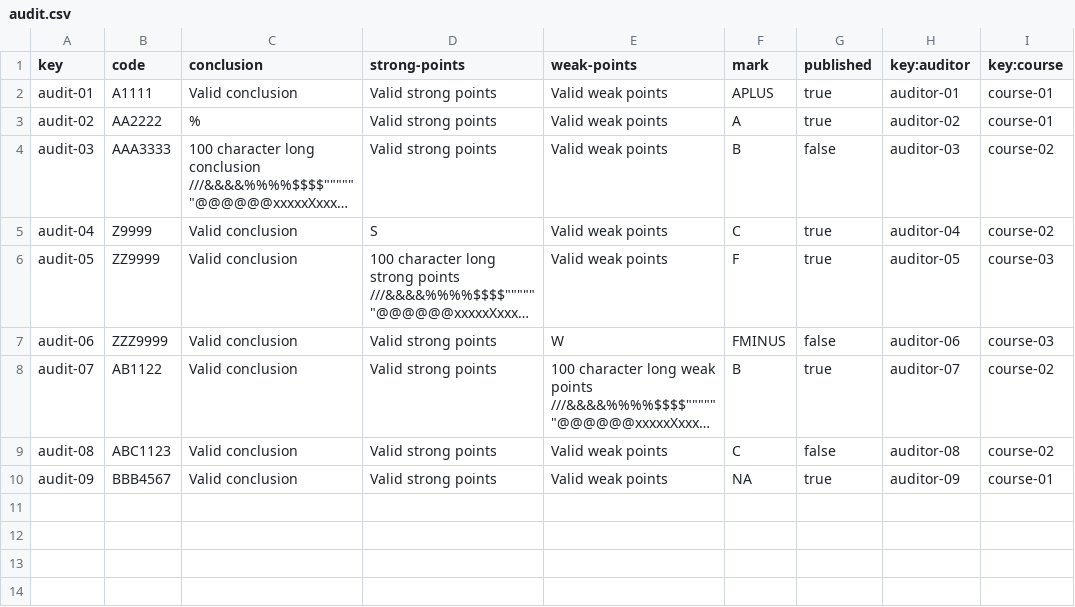
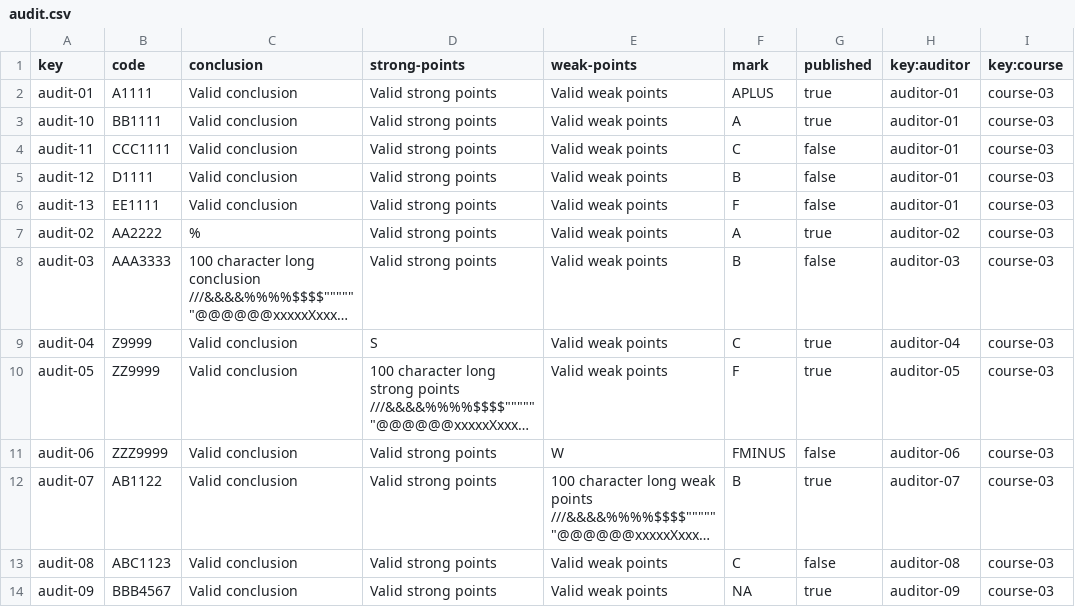
Before and after one commit to Dp2-C1-04-08/Dp2-C1-04-08, a CSV file: src/main/webapp/WEB-INF/resources/sample-data/audit.csv, drawn as a sheet; long unchanged cells end in …; addresses are those after the commit; the diff names each change by its address in the sheet, - before the commit and + after, or states it on an @@ line.

```diff
--- a/src/main/webapp/WEB-INF/resources/sample-data/audit.csv
+++ b/src/main/webapp/WEB-INF/resources/sample-data/audit.csv
-I2 (key:course): course-01
+I2 (key:course): course-03
+row 3: audit-10 | BB1111 | Valid conclusion | Valid strong points | Valid weak points | A | true | auditor-01 | course-03
+row 4: audit-11 | CCC1111 | Valid conclusion | Valid strong points | Valid weak points | C | false | auditor-01 | course-03
+row 5: audit-12 | D1111 | Valid conclusion | Valid strong points | Valid weak points | B | false | auditor-01 | course-03
+row 6: audit-13 | EE1111 | Valid conclusion | Valid strong points | Valid weak points | F | false | auditor-01 | course-03
-I7 (key:course): course-01
+I7 (key:course): course-03
-I8:I9 (key:course): course-02
+I8:I9 (key:course): course-03
-I12:I13 (key:course): course-02
+I12:I13 (key:course): course-03
-I14 (key:course): course-01
+I14 (key:course): course-03
```
Also changed, not shown: 13 other files.
